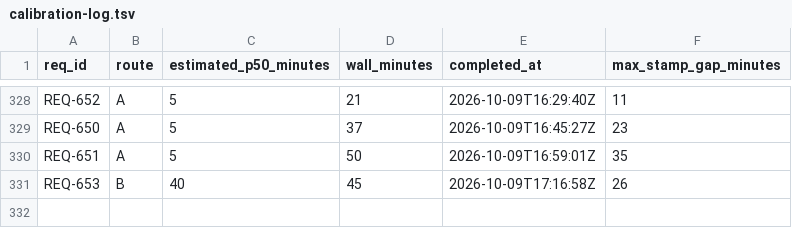
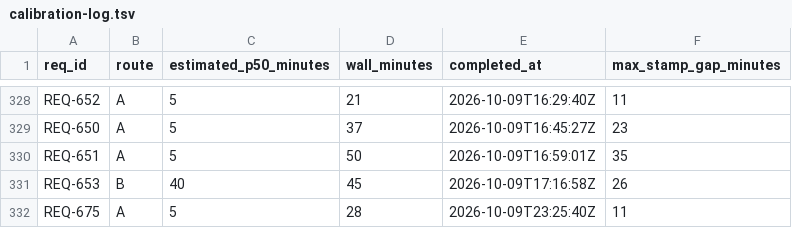
Before and after one commit to knews2019/skill-do-work, a TSV file: do-work/calibration-log.tsv, drawn as a sheet; only a part is shown, gaps mark what is left out.

Commit message:
[REQ-675] complete: Review Names the Delivery Stages It Checked and Lists the Rest as Unassessed (0.305.90)

```diff
--- a/do-work/calibration-log.tsv
+++ b/do-work/calibration-log.tsv
@@ -331 +331,2 @@ REQ-651	A	5	50	2026-10-09T16:59:01Z	35
 REQ-653	B	40	45	2026-10-09T17:16:58Z	26
+REQ-675	A	5	28	2026-10-09T23:25:40Z	11
```
Also changed, not shown: 12 other files.
